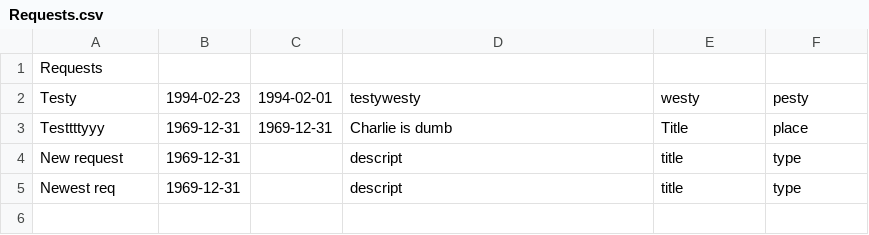
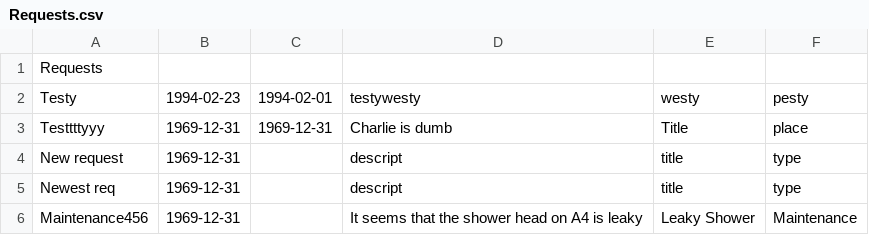
Before and after one commit to CS3733-C21-Team-U/CS3733-C21-Team-U-Project-BWApp, a CSV file: src/main/resources/edu/wpi/u/Requests.csv, drawn as a sheet.

Commit message:
trying to fix new request

```diff
--- a/src/main/resources/edu/wpi/u/Requests.csv
+++ b/src/main/resources/edu/wpi/u/Requests.csv
@@ -5 +5,3 @@ Requests
 "Newest req","1969-12-31",,"descript","title","type"
+"Maintenance456","1969-12-31",,"It seems that the shower head on A4 is leaky","Leaky Shower","Maintenance
+
```
Also changed, not shown: 4 other files.
